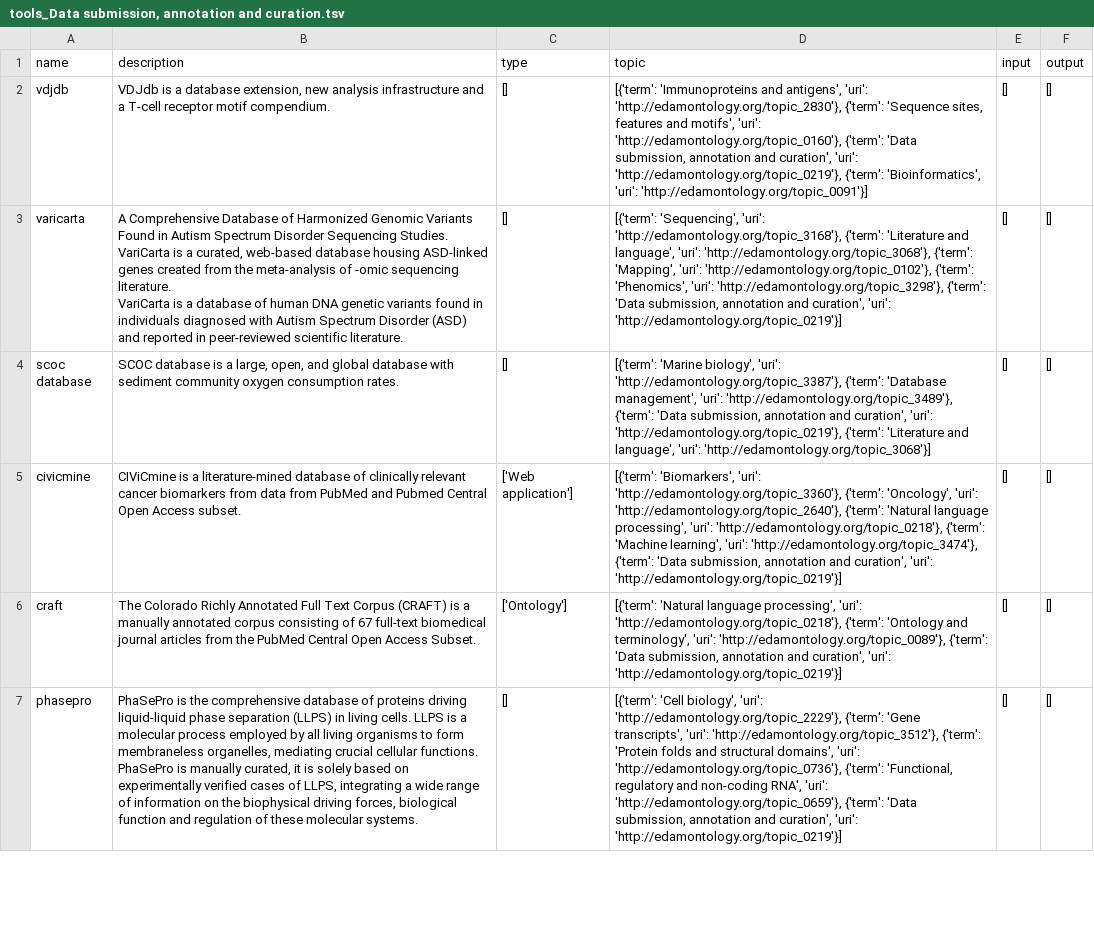
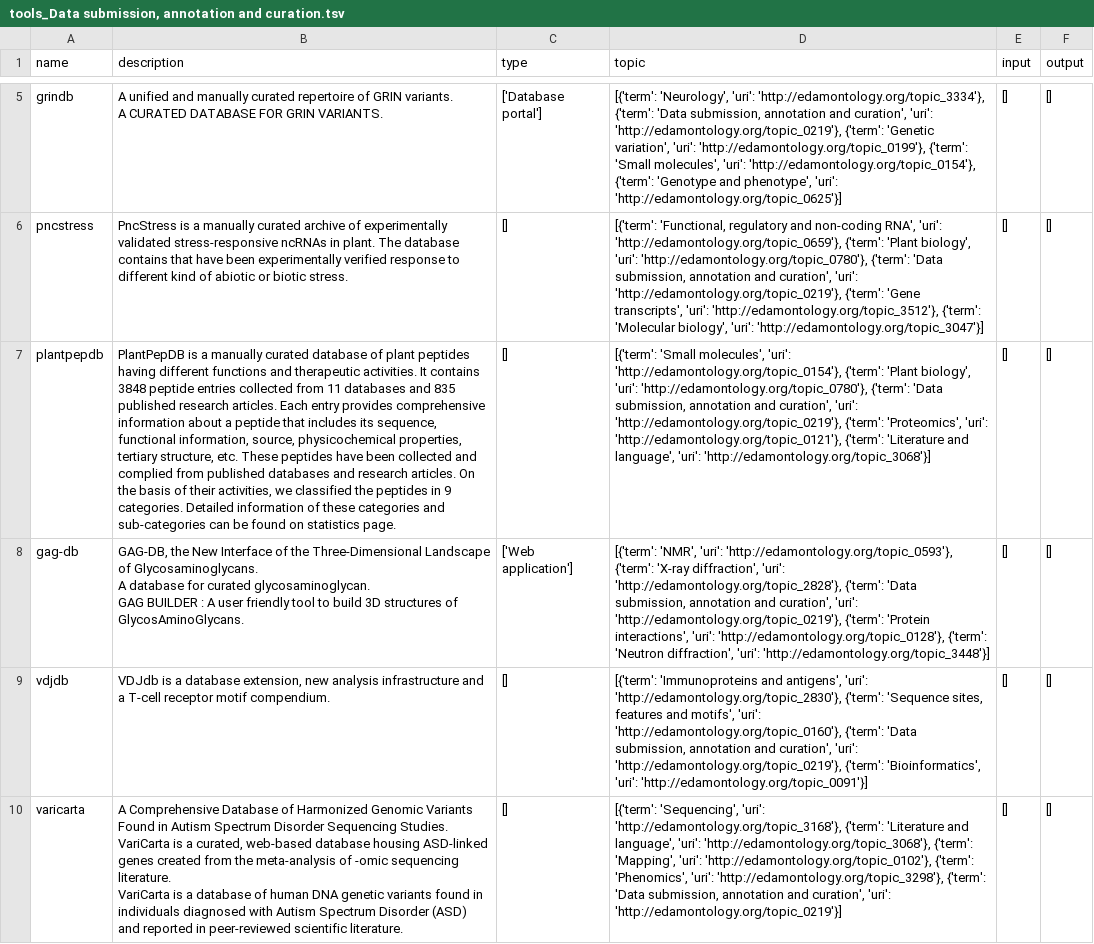
Before and after one commit to FAIRplus/WP3_FAIR_tooling, a TSV file: tool_discovery/outputs/ETL/tools_Data submission, annotation and curation.tsv, drawn as a sheet; only a part is shown, gaps mark what is left out; the shorter side is filled out with more unchanged rows; ↵ is a line break in a cell; the diff covers the shown part only; the diff names each change by its address in the sheet, - before the commit and + after, or states it on an @@ line.

```diff
--- a/tool_discovery/outputs/ETL/tools_Data submission, annotation and curation.tsv
+++ b/tool_discovery/outputs/ETL/tools_Data submission, annotation and curation.tsv
+row 5: grindb | A unified and manually curated repertoire of GRIN variants. ↵ A CURATED DATABASE FOR GRIN VARIANTS. | ['Database portal'] | [{'term': 'Neurology', 'uri': 'http://edamontology.org/topic_3334'}, {'term': 'Data submission, annotation and curation', 'uri': 'http://edamontology.org/topic_0219'}, {'term': 'Genetic variation', 'uri': 'http://edamontology.org/topic_0199'}, {'term': 'Small molecules', 'uri': 'http://edamontology.org/topic_0154'}, {'term': 'Genotype and phenotype', 'uri': 'http://edamontology.org/topic_0625'}] | [] | []
+row 6: pncstress | PncStress is a manually curated archive of experimentally validated stress-responsive ncRNAs in plant. The database contains that have been experimentally verified response to different kind of abiotic or biotic stress. | [] | [{'term': 'Functional, regulatory and non-coding RNA', 'uri': 'http://edamontology.org/topic_0659'}, {'term': 'Plant biology', 'uri': 'http://edamontology.org/topic_0780'}, {'term': 'Data submission, annotation and curation', 'uri': 'http://edamontology.org/topic_0219'}, {'term': 'Gene transcripts', 'uri': 'http://edamontology.org/topic_3512'}, {'term': 'Molecular biology', 'uri': 'http://edamontology.org/topic_3047'}] | [] | []
+row 7: plantpepdb | PlantPepDB is a manually curated database of plant peptides having different functions and therapeutic activities. It contains 3848 peptide entries collected from 11 databases and 835 published research articles. Each entry provides comprehensive information about a peptide that includes its sequence, functional information, source, physicochemical properties, tertiary structure, etc. These peptides have been collected and complied from published databases and research articles. On the basis of their activities, we classified the peptides in 9 categories. Detailed information of these categories and sub-categories can be found on statistics page. | [] | [{'term': 'Small molecules', 'uri': 'http://edamontology.org/topic_0154'}, {'term': 'Plant biology', 'uri': 'http://edamontology.org/topic_0780'}, {'term': 'Data submission, annotation and curation', 'uri': 'http://edamontology.org/topic_0219'}, {'term': 'Proteomics', 'uri': 'http://edamontology.org/topic_0121'}, {'term': 'Literature and language', 'uri': 'http://edamontology.org/topic_3068'}] | [] | []
+row 8: gag-db | GAG-DB, the New Interface of the Three-Dimensional Landscape of Glycosaminoglycans. ↵ A database for curated glycosaminoglycan. ↵ GAG BUILDER : A user friendly tool to build 3D structures of GlycosAminoGlycans. | ['Web application'] | [{'term': 'NMR', 'uri': 'http://edamontology.org/topic_0593'}, {'term': 'X-ray diffraction', 'uri': 'http://edamontology.org/topic_2828'}, {'term': 'Data submission, annotation and curation', 'uri': 'http://edamontology.org/topic_0219'}, {'term': 'Protein interactions', 'uri': 'http://edamontology.org/topic_0128'}, {'term': 'Neutron diffraction', 'uri': 'http://edamontology.org/topic_3448'}] | [] | []
```
Also changed, not shown: 3 added rows elsewhere in this file, tool_discovery/outputs/20210122_ETL_ranked_by_counts.csv, tool_discovery/outputs/ETL/tools_Database management.tsv, 41 other files.
